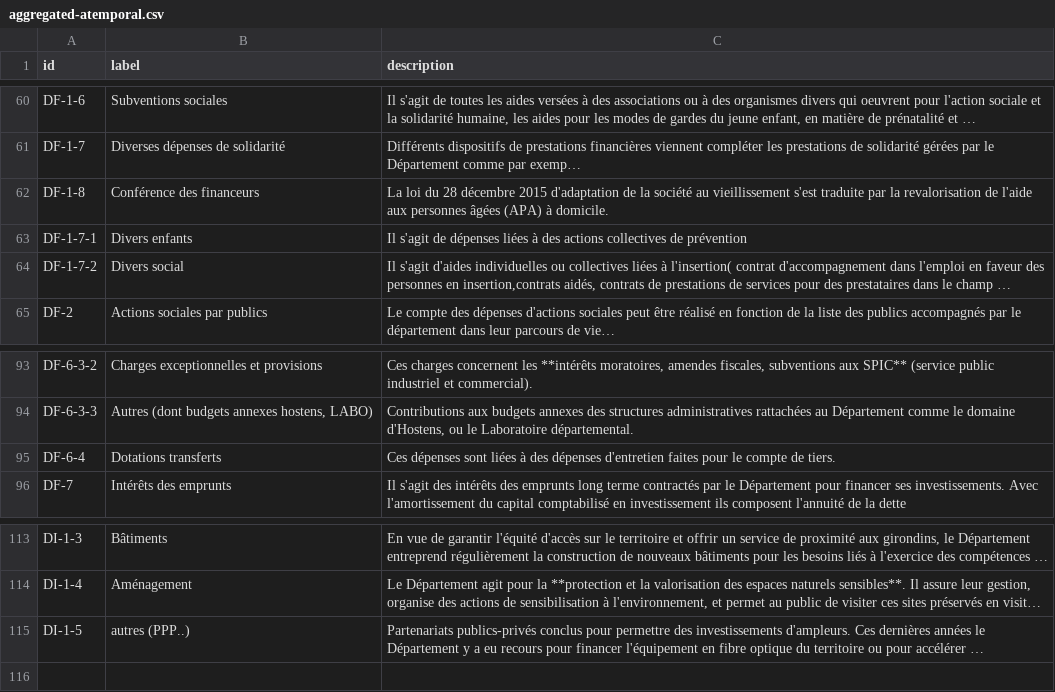
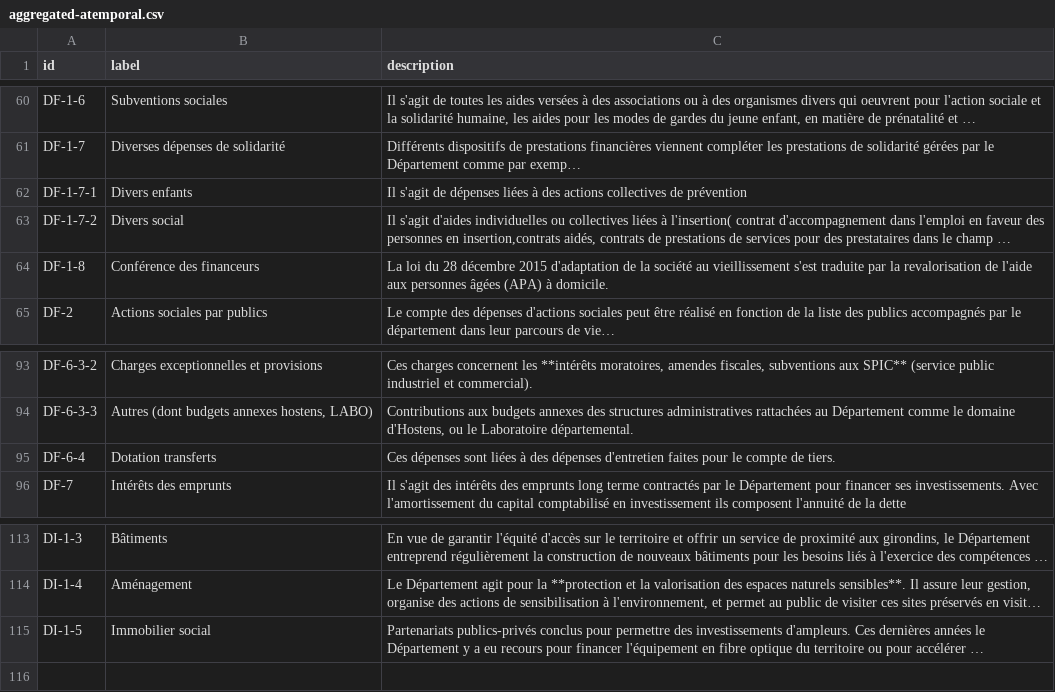
Before and after one commit to piwel/dataviz-finances-gironde, a CSV file: data/texts/aggregated-atemporal.csv, drawn as a sheet; only a part is shown, gaps mark what is left out; long unchanged cells end in …; the diff names each change by its address in the sheet, - before the commit and + after, or states it on an @@ line.

```diff
--- a/data/texts/aggregated-atemporal.csv
+++ b/data/texts/aggregated-atemporal.csv
@@ row 62 moved to row 64: DF-1-8 @@
-B95 (label): Dotations transferts
+B95 (label): Dotation transferts
-B115 (label): autres (PPP..)
+B115 (label): Immobilier social
```
Also changed, not shown: data/texts/aggregated-temporal.csv.
